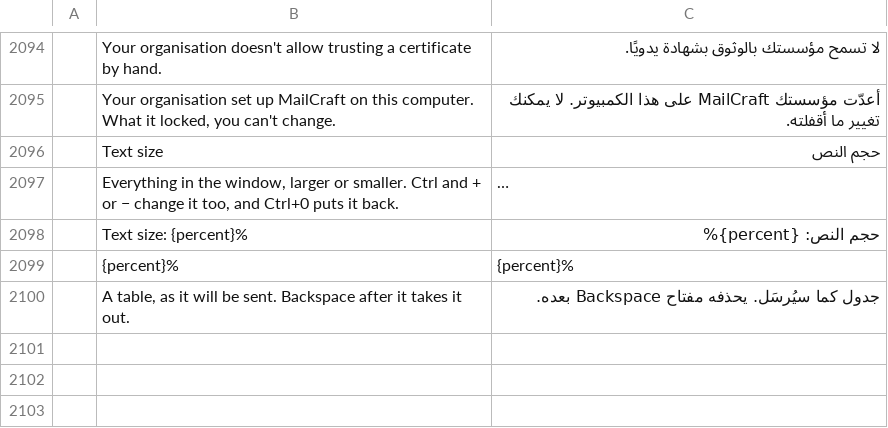
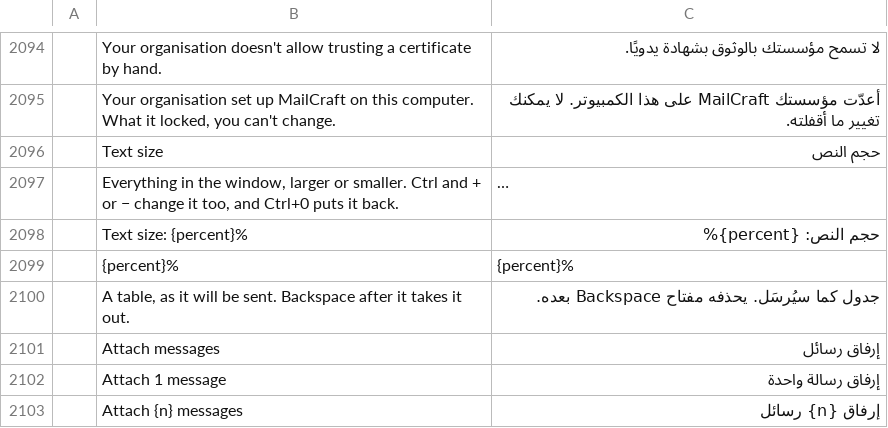
Before and after one commit to ZIDAN44/mailcraft, a TSV file: crates/ui-egui/src/i18n/ar.tsv, drawn as a sheet; only a part is shown, gaps mark what is left out; long unchanged cells end in …; the diff names each change by its address in the sheet, - before the commit and + after, or states it on an @@ line.

```diff
--- a/crates/ui-egui/src/i18n/ar.tsv
+++ b/crates/ui-egui/src/i18n/ar.tsv
+row 2101:  | Attach messages | إرفاق رسائل
+row 2102:  | Attach 1 message | إرفاق رسالة واحدة
+row 2103:  | Attach {n} messages | إرفاق {n} رسائل
```
Also changed, not shown: crates/ui-egui/src/i18n/de.tsv, crates/ui-egui/src/i18n/he.tsv, 25 other files.
